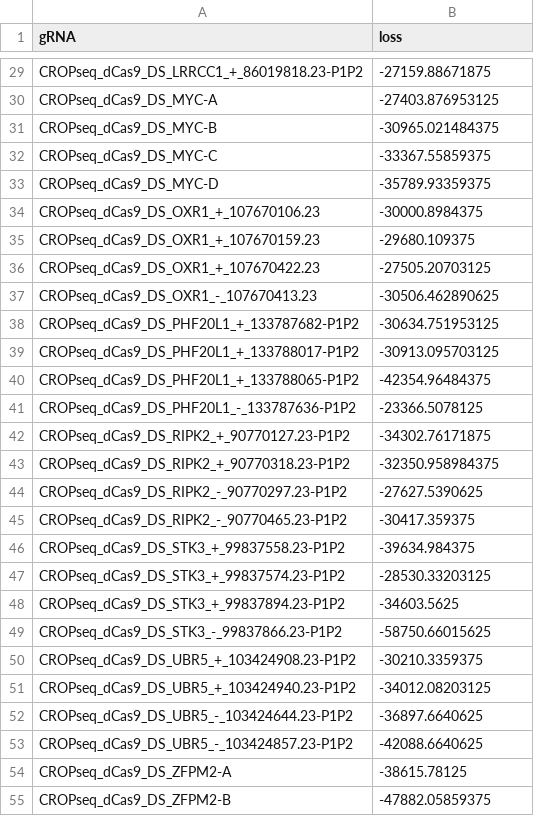
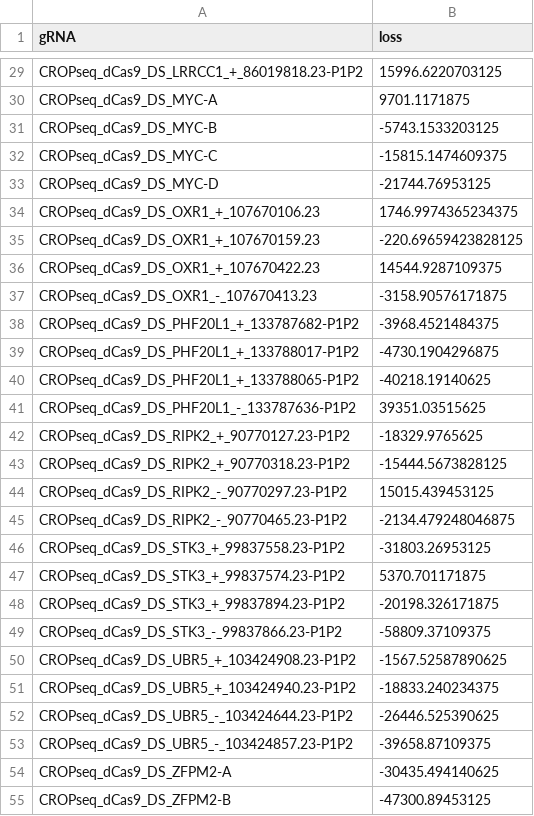
Before and after one commit to velten-group/crispat, a CSV file: example_data/guide_assignments/cellranger/batch1/gRNA_losses.csv, drawn as a sheet; only a part is shown, gaps mark what is left out; the diff covers the shown part only; the diff names each change by its address in the sheet, - before the commit and + after, or states it on an @@ line.

```diff
--- a/example_data/guide_assignments/cellranger/batch1/gRNA_losses.csv
+++ b/example_data/guide_assignments/cellranger/batch1/gRNA_losses.csv
-B29 (loss): -27159.88671875
+B29 (loss): 15996.6220703125
-B30 (loss): -27403.876953125
+B30 (loss): 9701.1171875
-B31 (loss): -30965.021484375
+B31 (loss): -5743.1533203125
-B32 (loss): -33367.55859375
+B32 (loss): -15815.1474609375
-B33 (loss): -35789.93359375
+B33 (loss): -21744.76953125
-B34 (loss): -30000.8984375
+B34 (loss): 1746.9974365234375
-B35 (loss): -29680.109375
+B35 (loss): -220.69659423828125
-B36 (loss): -27505.20703125
+B36 (loss): 14544.9287109375
-B37 (loss): -30506.462890625
+B37 (loss): -3158.90576171875
-B38 (loss): -30634.751953125
+B38 (loss): -3968.4521484375
-B39 (loss): -30913.095703125
+B39 (loss): -4730.1904296875
-B40 (loss): -42354.96484375
+B40 (loss): -40218.19140625
-B41 (loss): -23366.5078125
+B41 (loss): 39351.03515625
-B42 (loss): -34302.76171875
+B42 (loss): -18329.9765625
-B43 (loss): -32350.958984375
+B43 (loss): -15444.5673828125
-B44 (loss): -27627.5390625
+B44 (loss): 15015.439453125
-B45 (loss): -30417.359375
+B45 (loss): -2134.479248046875
-B46 (loss): -39634.984375
+B46 (loss): -31803.26953125
-B47 (loss): -28530.33203125
+B47 (loss): 5370.701171875
-B48 (loss): -34603.5625
+B48 (loss): -20198.326171875
-B49 (loss): -58750.66015625
+B49 (loss): -58809.37109375
-B50 (loss): -30210.3359375
+B50 (loss): -1567.52587890625
-B51 (loss): -34012.08203125
+B51 (loss): -18833.240234375
-B52 (loss): -36897.6640625
+B52 (loss): -26446.525390625
-B53 (loss): -42088.6640625
+B53 (loss): -39658.87109375
-B54 (loss): -38615.78125
+B54 (loss): -30435.494140625
-B55 (loss): -47882.05859375
+B55 (loss): -47300.89453125
```
Also changed, not shown: 59 edited cells elsewhere in this file, example_data/guide_assignments/cellranger/batch1/gRNA_thresholds.csv, 18 other files.
